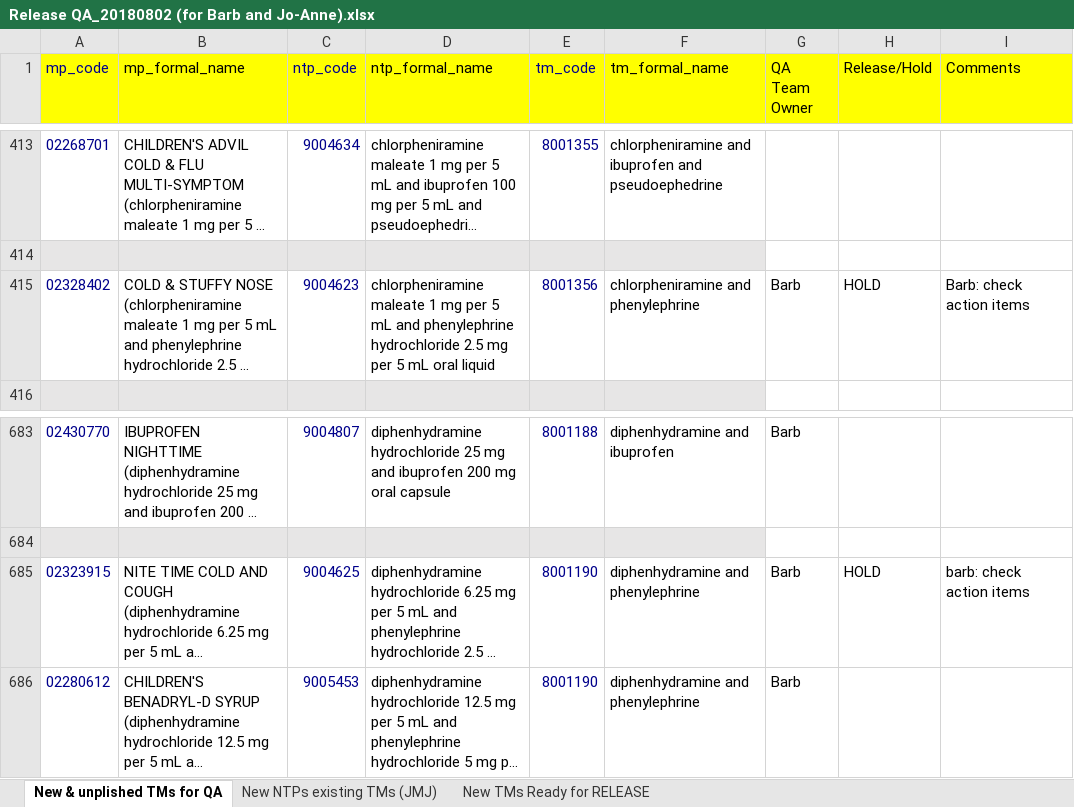
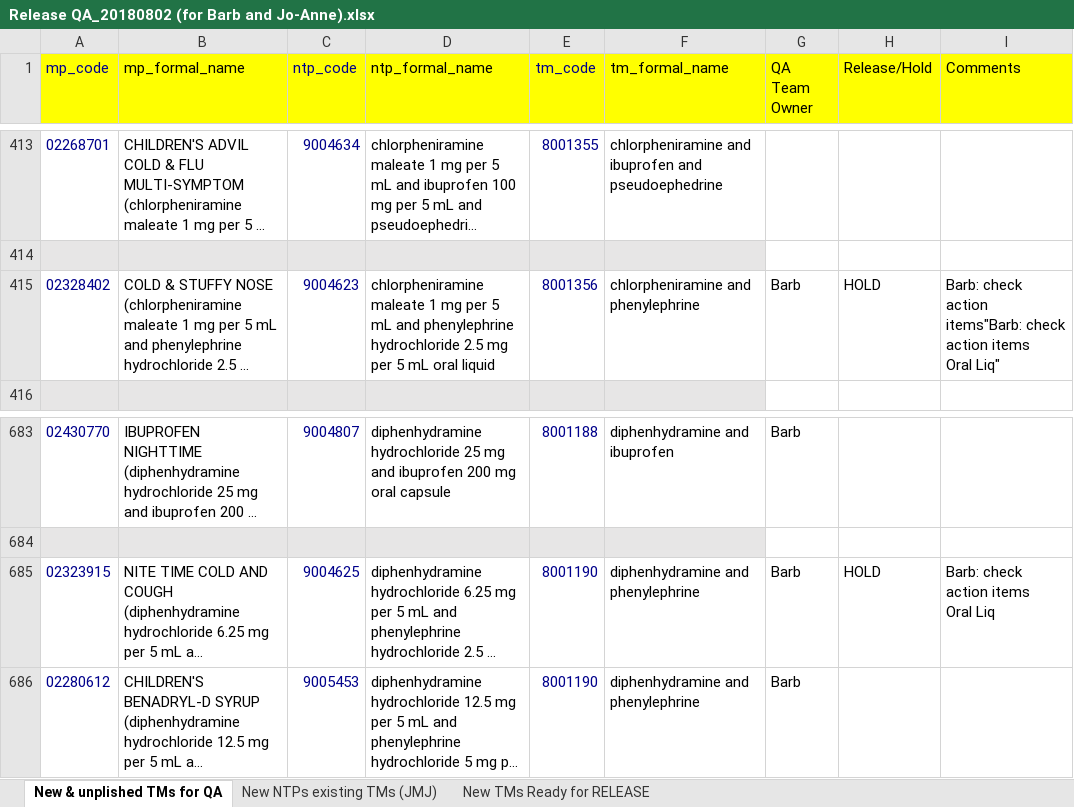
Before and after one commit to hres/formulary, an Excel workbook: Working QA Team Folders/QA Release Files/Release QA_20180802 (for Barb and Jo-Anne).xlsx, sheet New & unplished TMs for QA, drawn as a sheet; only a part is shown, gaps mark what is left out; long unchanged cells end in …; values as stored, in another font and other column widths than the file's, no borders; ↵ is a line break in a cell; the diff covers the shown part only; the diff names each change by its address in the sheet, - before the commit and + after, or states it on an @@ line.

```diff
--- a/Working QA Team Folders/QA Release Files/Release QA_20180802 (for Barb and Jo-Anne).xlsx (sheet New & unplished TMs for QA)
+++ b/Working QA Team Folders/QA Release Files/Release QA_20180802 (for Barb and Jo-Anne).xlsx (sheet New & unplished TMs for QA)
-I415 (Comments): Barb: check action items
+I415 (Comments): Barb: check action items"Barb: check action items ↵ Oral Liq"
-I685 (Comments): barb: check action items
+I685 (Comments): Barb: check action items ↵ Oral Liq
```
Also changed, not shown: 19 edited cells elsewhere in this sheet.
